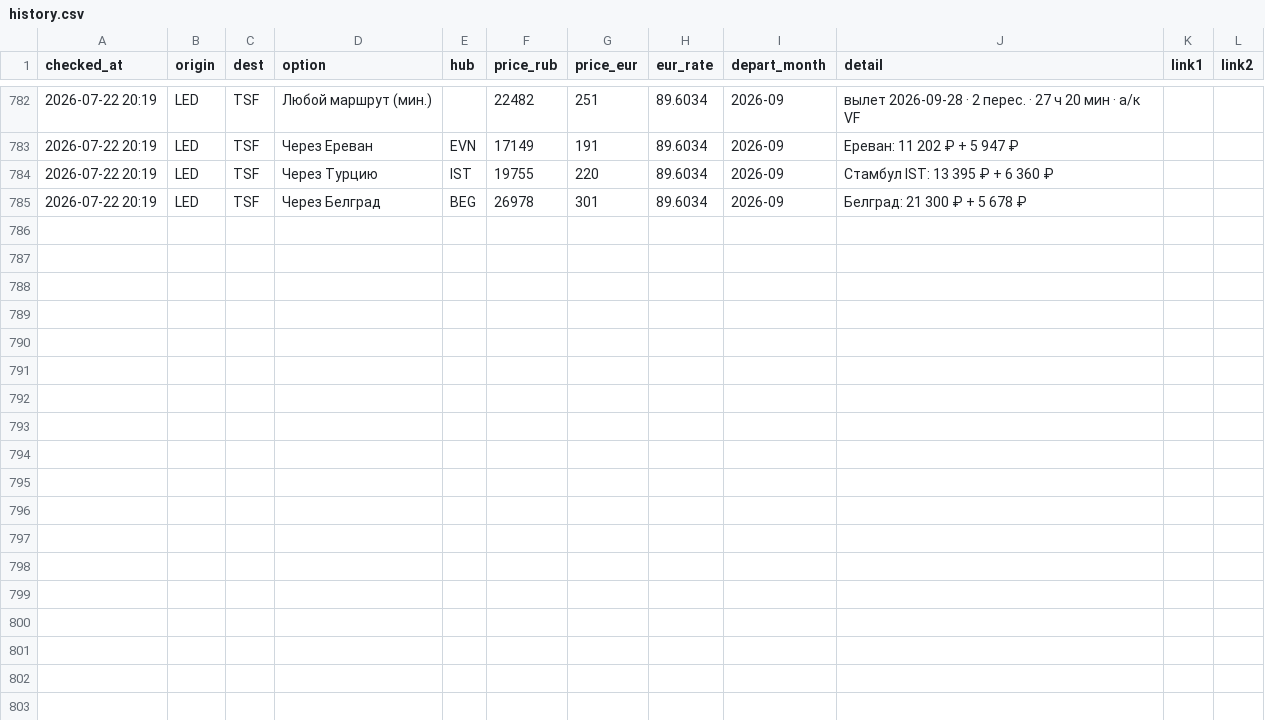
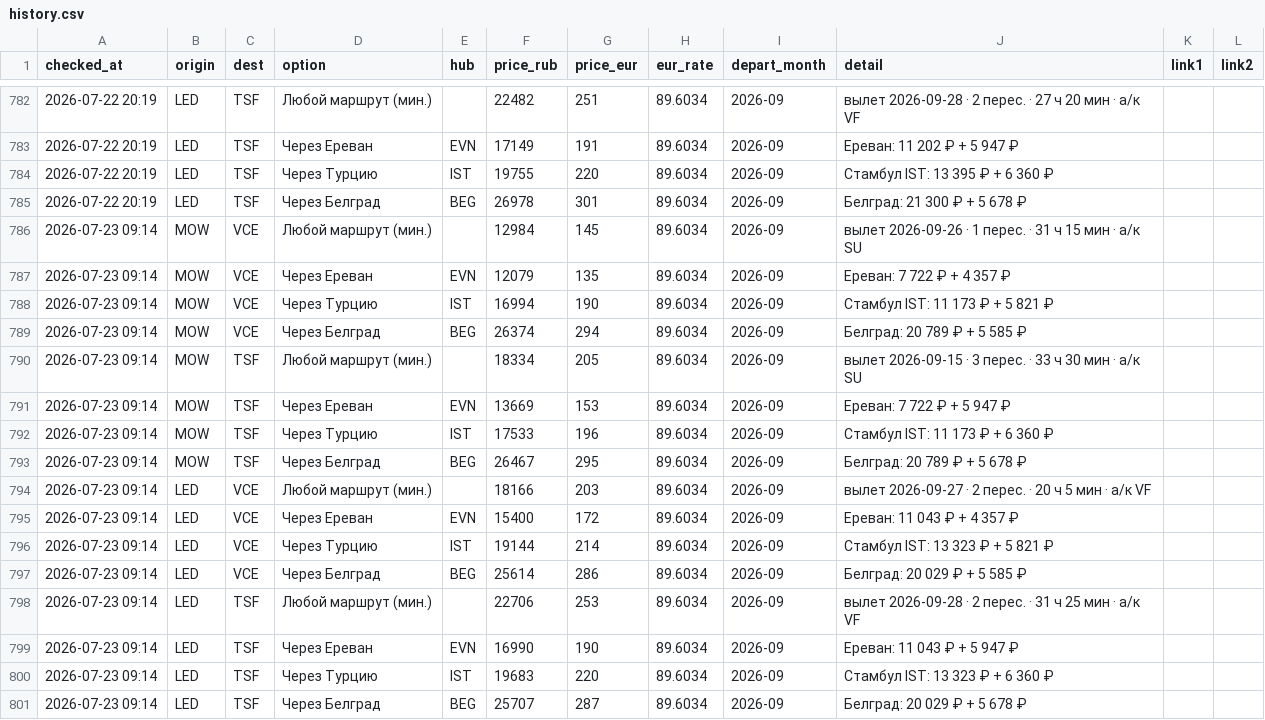
Before and after one commit to timidlia/flyit, a CSV file: data/history.csv, drawn as a sheet; only a part is shown, gaps mark what is left out.

```diff
--- a/data/history.csv
+++ b/data/history.csv
@@ -785 +785,17 @@ checked_at,origin,dest,option,hub,price_rub,price_eur,eur_rate,depart_month,deta
 2026-07-22 20:19,LED,TSF,Через Белград,BEG,26978,301,89.6034,2026-09,Белград: 21 300 ₽ + 5 678 ₽,,
+2026-07-23 09:14,MOW,VCE,Любой маршрут (мин.),,12984,145,89.6034,2026-09,вылет 2026-09-26 · 1 перес. · 31 ч 15 мин · a/к SU,,
+2026-07-23 09:14,MOW,VCE,Через Ереван,EVN,12079,135,89.6034,2026-09,Ереван: 7 722 ₽ + 4 357 ₽,,
+2026-07-23 09:14,MOW,VCE,Через Турцию,IST,16994,190,89.6034,2026-09,Стамбул IST: 11 173 ₽ + 5 821 ₽,,
+2026-07-23 09:14,MOW,VCE,Через Белград,BEG,26374,294,89.6034,2026-09,Белград: 20 789 ₽ + 5 585 ₽,,
+2026-07-23 09:14,MOW,TSF,Любой маршрут (мин.),,18334,205,89.6034,2026-09,вылет 2026-09-15 · 3 перес. · 33 ч 30 мин · a/к SU,,
+2026-07-23 09:14,MOW,TSF,Через Ереван,EVN,13669,153,89.6034,2026-09,Ереван: 7 722 ₽ + 5 947 ₽,,
+2026-07-23 09:14,MOW,TSF,Через Турцию,IST,17533,196,89.6034,2026-09,Стамбул IST: 11 173 ₽ + 6 360 ₽,,
+2026-07-23 09:14,MOW,TSF,Через Белград,BEG,26467,295,89.6034,2026-09,Белград: 20 789 ₽ + 5 678 ₽,,
+2026-07-23 09:14,LED,VCE,Любой маршрут (мин.),,18166,203,89.6034,2026-09,вылет 2026-09-27 · 2 перес. · 20 ч 5 мин · a/к VF,,
+2026-07-23 09:14,LED,VCE,Через Ереван,EVN,15400,172,89.6034,2026-09,Ереван: 11 043 ₽ + 4 357 ₽,,
+2026-07-23 09:14,LED,VCE,Через Турцию,IST,19144,214,89.6034,2026-09,Стамбул IST: 13 323 ₽ + 5 821 ₽,,
+2026-07-23 09:14,LED,VCE,Через Белград,BEG,25614,286,89.6034,2026-09,Белград: 20 029 ₽ + 5 585 ₽,,
+2026-07-23 09:14,LED,TSF,Любой маршрут (мин.),,22706,253,89.6034,2026-09,вылет 2026-09-28 · 2 перес. · 31 ч 25 мин · a/к VF,,
+2026-07-23 09:14,LED,TSF,Через Ереван,EVN,16990,190,89.6034,2026-09,Ереван: 11 043 ₽ + 5 947 ₽,,
+2026-07-23 09:14,LED,TSF,Через Турцию,IST,19683,220,89.6034,2026-09,Стамбул IST: 13 323 ₽ + 6 360 ₽,,
+2026-07-23 09:14,LED,TSF,Через Белград,BEG,25707,287,89.6034,2026-09,Белград: 20 029 ₽ + 5 678 ₽,,
```
Also changed, not shown: 1 other file.
